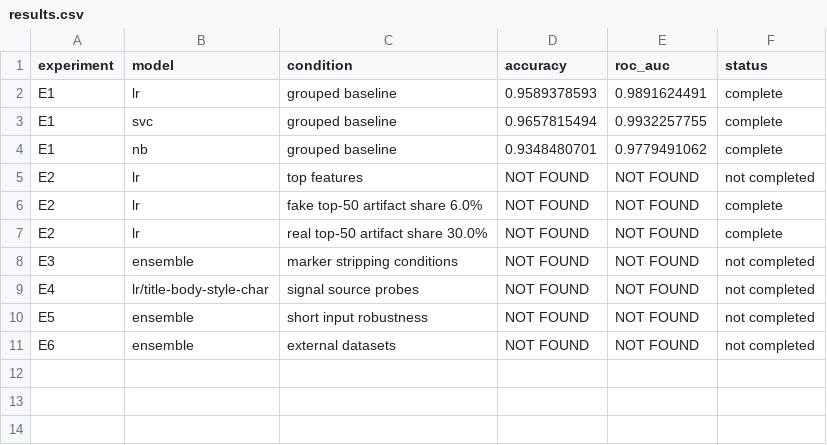
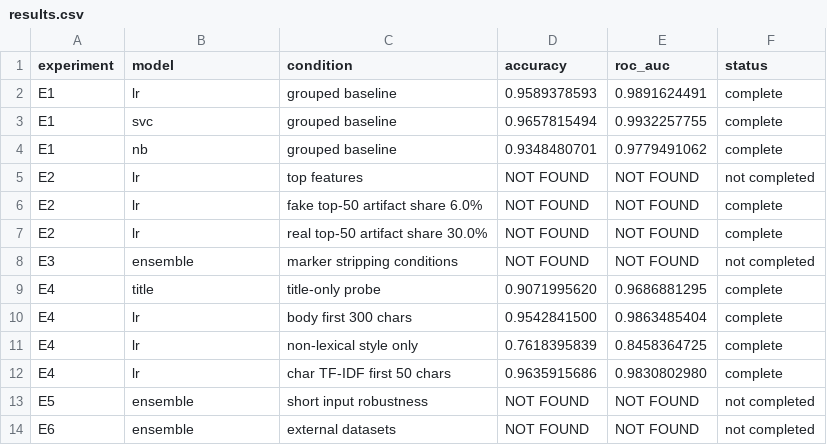
Before and after one commit to ashutosh8950/fake-news-detector, a CSV file: experiments/phase_b/results.csv, drawn as a sheet; removed rows and columns are numbered as before the commit, all else as after; the diff names each change by its address in the sheet, - before the commit and + after, or states it on an @@ line.

Commit message:
audit: complete E4 signal source probes

```diff
--- a/experiments/phase_b/results.csv
+++ b/experiments/phase_b/results.csv
-row 9: E4 | lr/title-body-style-char | signal source probes | NOT FOUND | NOT FOUND | not completed
+row 9: E4 | title | title-only probe | 0.9071995620 | 0.9686881295 | complete
+row 10: E4 | lr | body first 300 chars | 0.9542841500 | 0.9863485404 | complete
+row 11: E4 | lr | non-lexical style only | 0.7618395839 | 0.8458364725 | complete
+row 12: E4 | lr | char TF-IDF first 50 chars | 0.9635915686 | 0.9830802980 | complete
```
Also changed, not shown: 1 other file.
